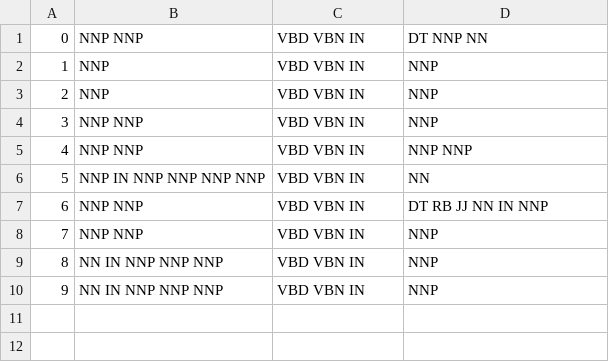
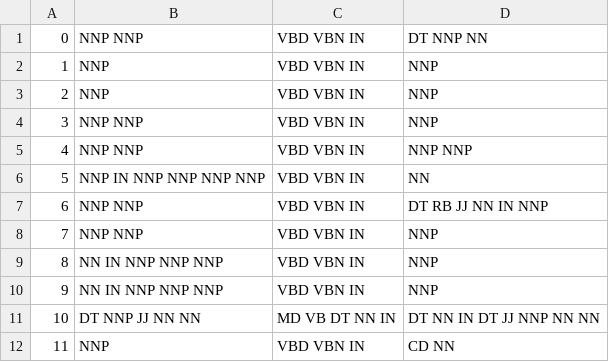
Before and after one commit to PAJEAN/KB_build, a TSV file: Data/Reverb/reverb_pos_normaliser.tsv, drawn as a sheet; the diff names each change by its address in the sheet, - before the commit and + after, or states it on an @@ line.

```diff
--- a/Data/Reverb/reverb_pos_normaliser.tsv
+++ b/Data/Reverb/reverb_pos_normaliser.tsv
+row 11: 10 | DT NNP JJ NN NN | MD VB DT NN IN | DT NN IN DT JJ NNP NN NN
+row 12: 11 | NNP | VBD VBN IN | CD NN
```
Also changed, not shown: Data/Reverb/reverb.tsv, Data/Reverb/reverb_normaliser.tsv, 6 other files.
